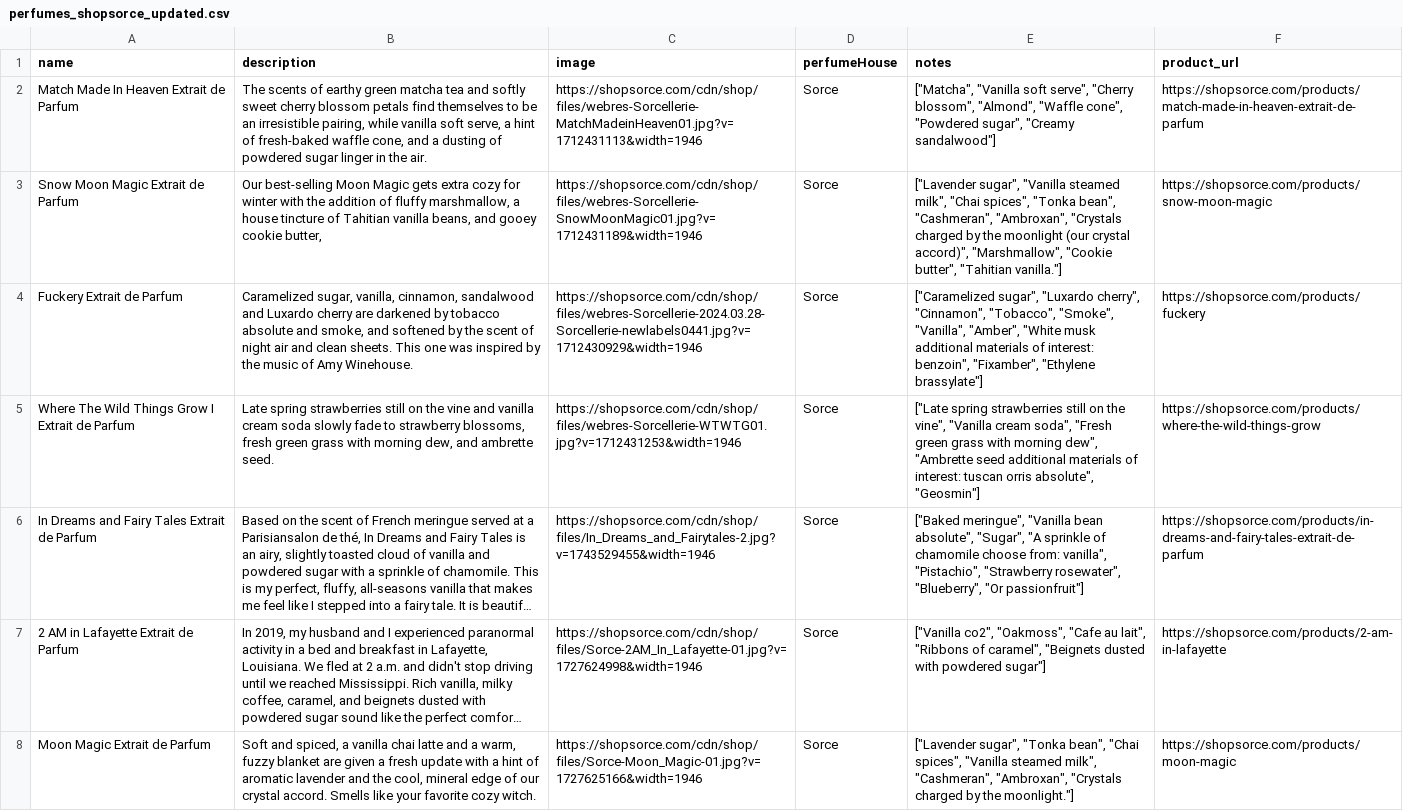
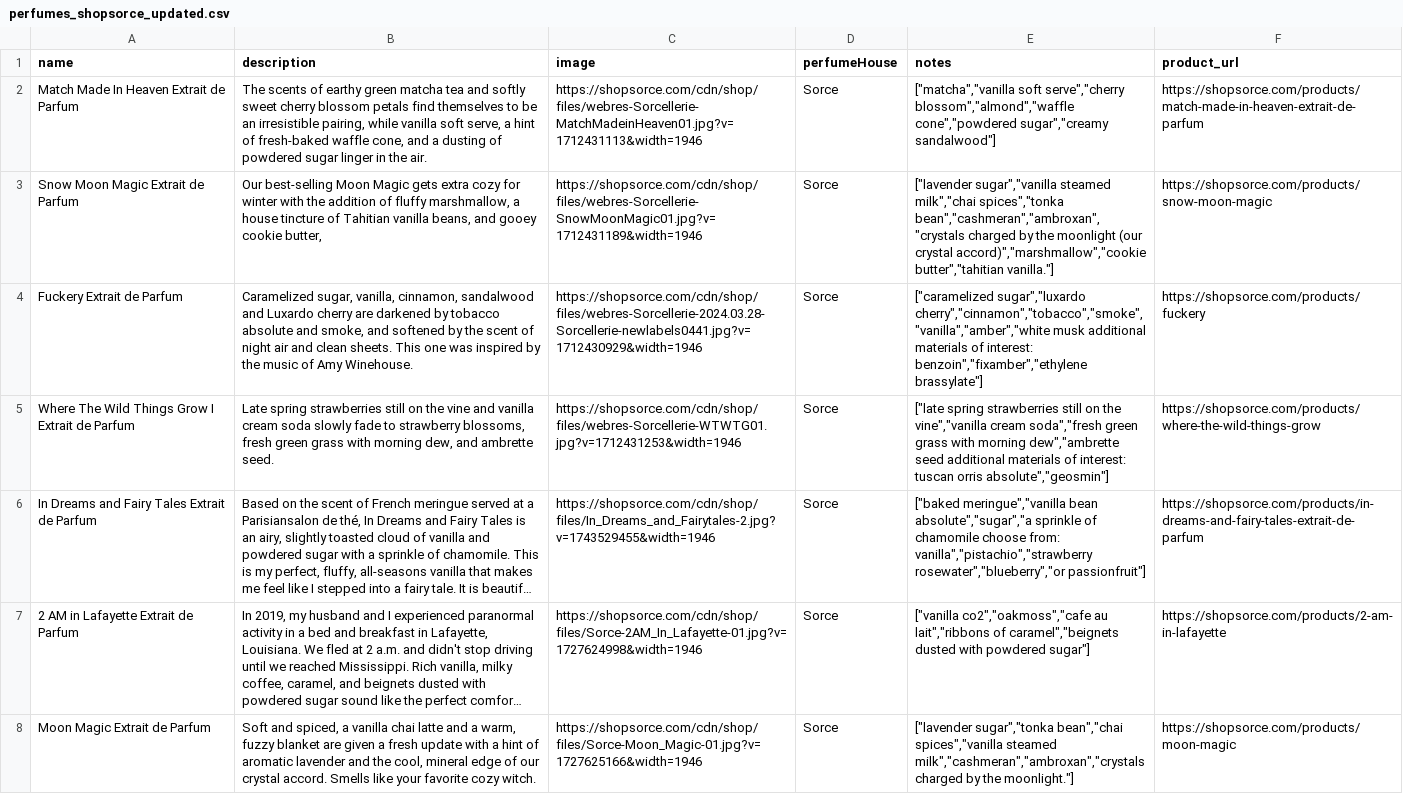
Before and after one commit to bwclovis-web/new-smell, a CSV file: csv/perfumes_shopsorce_updated.csv, drawn as a sheet; only a part is shown; long unchanged cells end in …; the diff covers the shown part only; the diff names each change by its address in the sheet, - before the commit and + after, or states it on an @@ line.

```diff
--- a/csv/perfumes_shopsorce_updated.csv
+++ b/csv/perfumes_shopsorce_updated.csv
-E2 (notes): ["Matcha", "Vanilla soft serve", "Cherry blossom", "Almond", "Waffle cone", "Powdered sugar", "Creamy sandalwood"]
+E2 (notes): ["matcha","vanilla soft serve","cherry blossom","almond","waffle cone","powdered sugar","creamy sandalwood"]
-E3 (notes): ["Lavender sugar", "Vanilla steamed milk", "Chai spices", "Tonka bean", "Cashmeran", "Ambroxan", "Crystals charged by the moonlight (our crystal accord)", "Marshmallow", "Cookie butter", "Tahitian vanilla."]
+E3 (notes): ["lavender sugar","vanilla steamed milk","chai spices","tonka bean","cashmeran","ambroxan","crystals charged by the moonlight (our crystal accord)","marshmallow","cookie butter","tahitian vanilla."]
-E4 (notes): ["Caramelized sugar", "Luxardo cherry", "Cinnamon", "Tobacco", "Smoke", "Vanilla", "Amber", "White musk additional materials of interest: benzoin", "Fixamber", "Ethylene brassylate"]
+E4 (notes): ["caramelized sugar","luxardo cherry","cinnamon","tobacco","smoke","vanilla","amber","white musk additional materials of interest: benzoin","fixamber","ethylene brassylate"]
-E5 (notes): ["Late spring strawberries still on the vine", "Vanilla cream soda", "Fresh green grass with morning dew", "Ambrette seed additional materials of interest: tuscan orris absolute", "Geosmin"]
+E5 (notes): ["late spring strawberries still on the vine","vanilla cream soda","fresh green grass with morning dew","ambrette seed additional materials of interest: tuscan orris absolute","geosmin"]
-E6 (notes): ["Baked meringue", "Vanilla bean absolute", "Sugar", "A sprinkle of chamomile choose from: vanilla", "Pistachio", "Strawberry rosewater", "Blueberry", "Or passionfruit"]
+E6 (notes): ["baked meringue","vanilla bean absolute","sugar","a sprinkle of chamomile choose from: vanilla","pistachio","strawberry rosewater","blueberry","or passionfruit"]
-E7 (notes): ["Vanilla co2", "Oakmoss", "Cafe au lait", "Ribbons of caramel", "Beignets dusted with…
+E7 (notes): ["vanilla co2","oakmoss","cafe au lait","ribbons of caramel","beignets dusted with…
-E8 (notes): ["Lavender sugar", "Tonka bean", "Chai spices", "Vanilla steamed milk", "Cashmeran", "Ambroxan", "Crystals charged by…
+E8 (notes): ["lavender sugar","tonka bean","chai spices","vanilla steamed milk","cashmeran","ambroxan","crystals charged by…
```
Also changed, not shown: 21 edited cells elsewhere in this file, csv/bpal_enhanced_progress_1450.csv, csv/perfumes_4160tuesdays_updated.csv, 1 other file.
